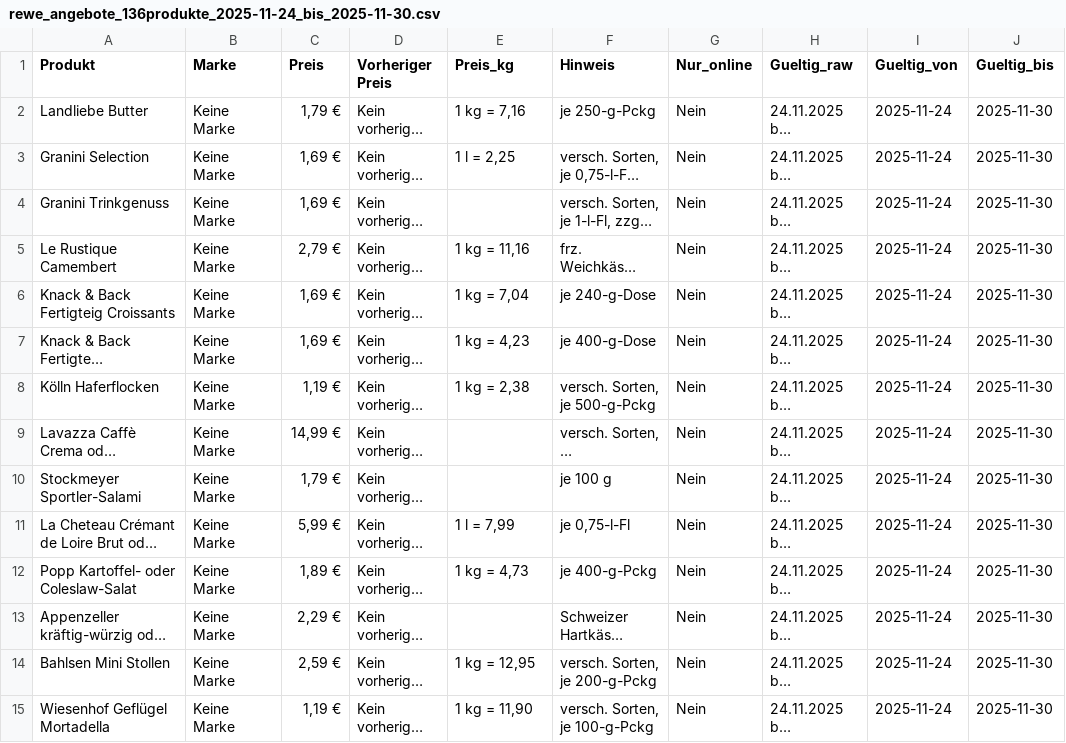
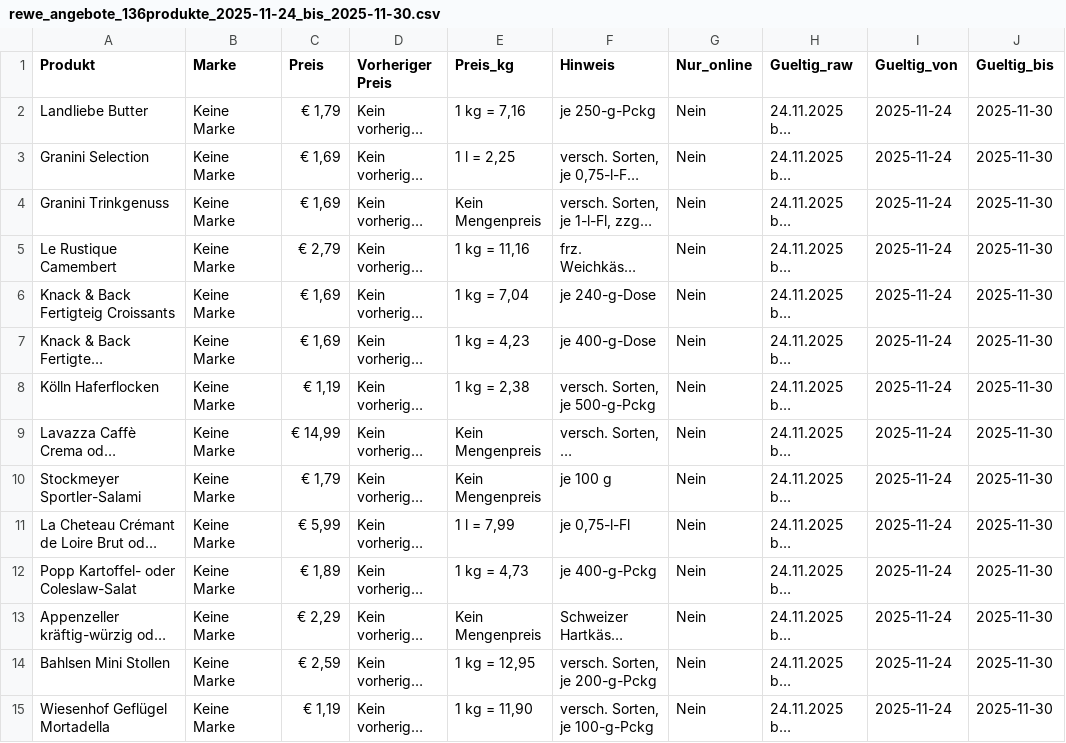
Before and after one commit to TPfuderer/MVP_Preisvergleich_clean, a CSV file: data/rewe_angebote_136produkte_2025-11-24_bis_2025-11-30.csv, drawn as a sheet; only a part is shown; long unchanged cells end in …; the diff covers the shown part only; the diff names each change by its address in the sheet, - before the commit and + after, or states it on an @@ line.

```diff
--- a/data/rewe_angebote_136produkte_2025-11-24_bis_2025-11-30.csv
+++ b/data/rewe_angebote_136produkte_2025-11-24_bis_2025-11-30.csv
-C2 (Preis): 1,79 €
+C2 (Preis): € 1,79
-C3:C4 (Preis): 1,69 €
+C3:C4 (Preis): € 1,69
-E4 (Preis_kg): (empty)
+E4 (Preis_kg): Kein Mengenpreis
-C5 (Preis): 2,79 €
+C5 (Preis): € 2,79
-C6:C7 (Preis): 1,69 €
+C6:C7 (Preis): € 1,69
-C8 (Preis): 1,19 €
+C8 (Preis): € 1,19
-C9 (Preis): 14,99 €
+C9 (Preis): € 14,99
-E9:E10 (Preis_kg): (empty)
+E9:E10 (Preis_kg): Kein Mengenpreis
-C10 (Preis): 1,79 €
+C10 (Preis): € 1,79
-C11 (Preis): 5,99 €
+C11 (Preis): € 5,99
-C12 (Preis): 1,89 €
+C12 (Preis): € 1,89
-C13 (Preis): 2,29 €
+C13 (Preis): € 2,29
-E13 (Preis_kg): (empty)
+E13 (Preis_kg): Kein Mengenpreis
-C14 (Preis): 2,59 €
+C14 (Preis): € 2,59
-C15 (Preis): 1,19 €
+C15 (Preis): € 1,19
```
Also changed, not shown: 145 edited cells elsewhere in this file, data/edeka_angebote_187produkte_2025-11-24_bis_2025-11-29.csv, data/kaufland_angebote_dedup_2025-11-23_13-44.csv, 2 other files.
